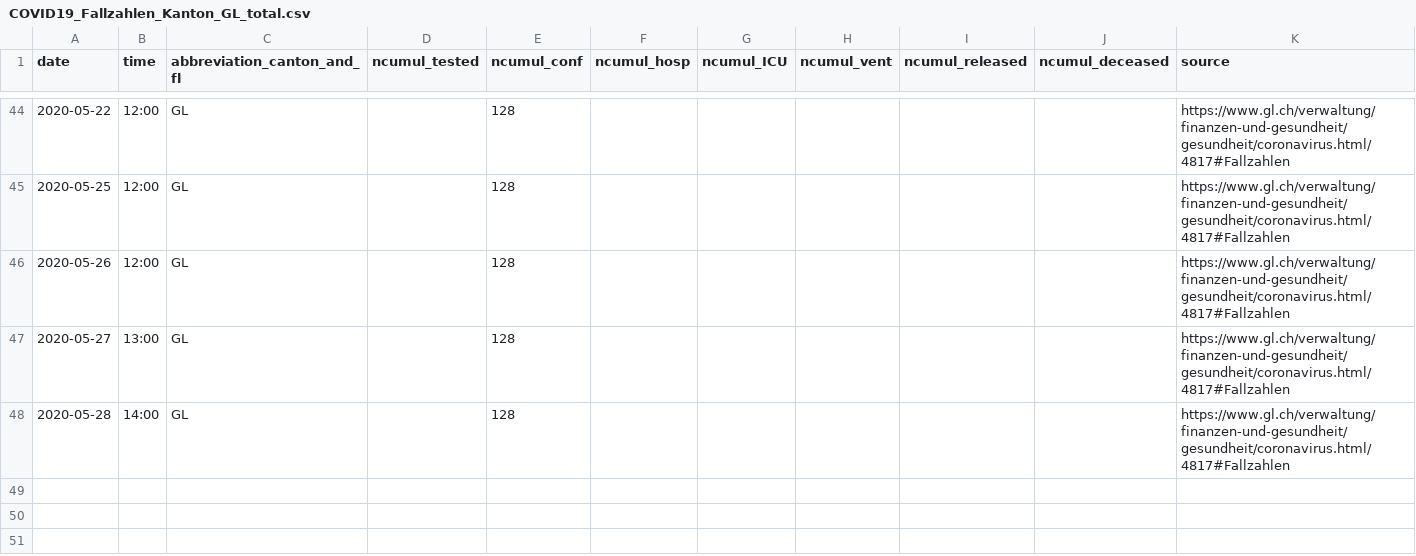
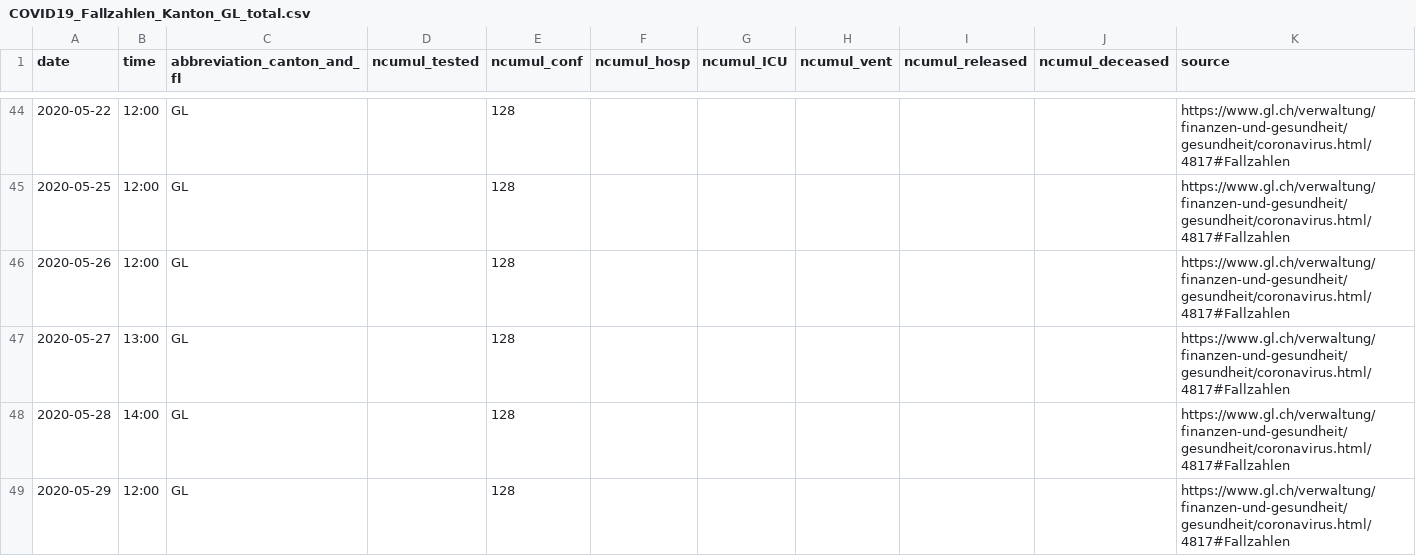
Before and after one commit to cclauss/covid_19, a CSV file: fallzahlen_kanton_total_csv/COVID19_Fallzahlen_Kanton_GL_total.csv, drawn as a sheet; only a part is shown, gaps mark what is left out.

```diff
--- a/fallzahlen_kanton_total_csv/COVID19_Fallzahlen_Kanton_GL_total.csv
+++ b/fallzahlen_kanton_total_csv/COVID19_Fallzahlen_Kanton_GL_total.csv
@@ -48 +48,2 @@ date,time,abbreviation_canton_and_fl,ncumul_tested,ncumul_conf,ncumul_hosp,ncumu
 2020-05-28,14:00,GL,"",128,"","","","","",https://www.gl.ch/verwaltung/finanzen-und-gesundheit/gesundheit/coronavirus.html/4817#Fallzahlen
+2020-05-29,12:00,GL,"",128,"","","","","",https://www.gl.ch/verwaltung/finanzen-und-gesundheit/gesundheit/coronavirus.html/4817#Fallzahlen
```
